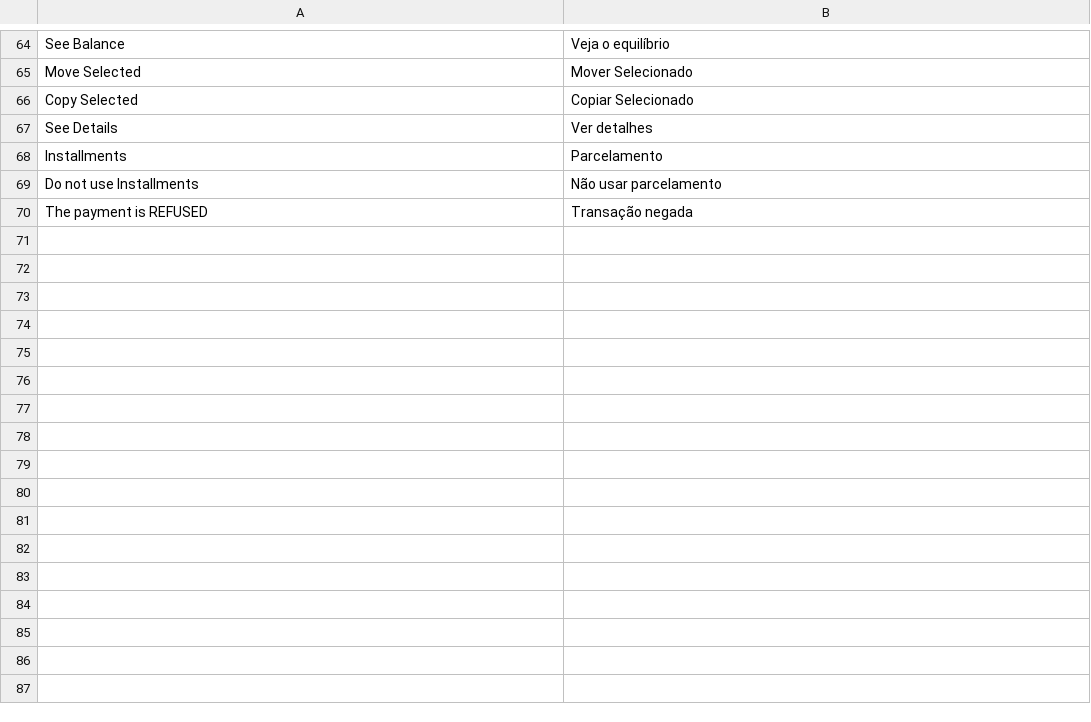
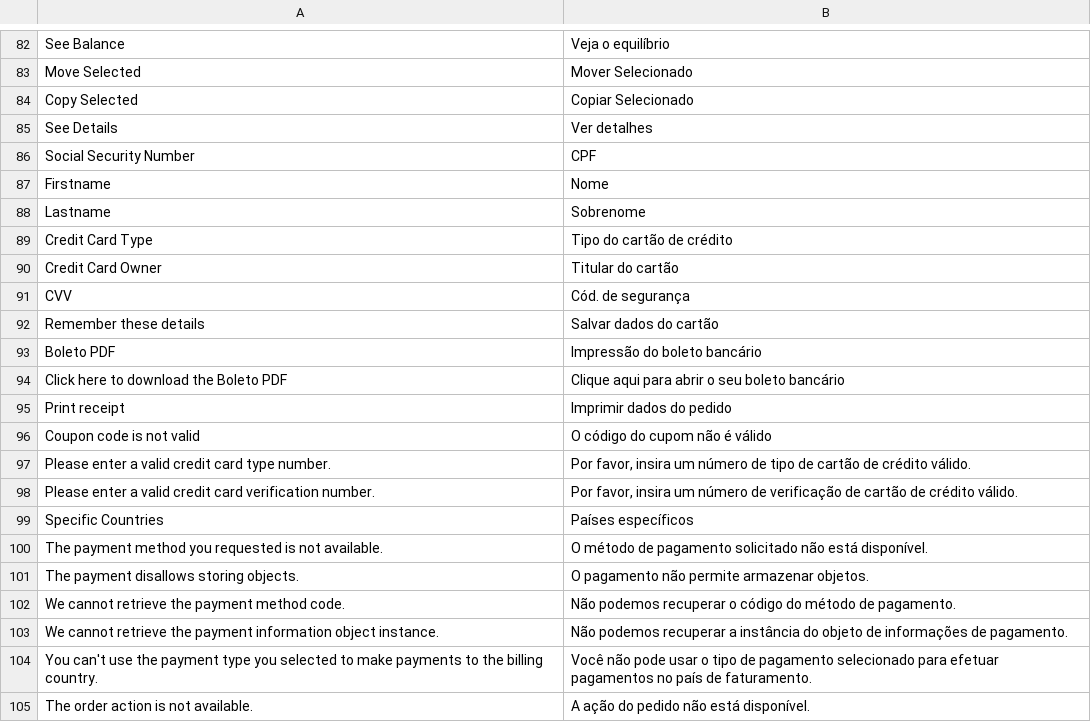
Before and after one commit to GDauer/magento2, a CSV file: app/design/frontend/digitalhub/theme-itatiaia-mobile/i18n/pt_BR.csv, drawn as a sheet; only a part is shown, gaps mark what is left out; removed rows and columns are numbered as before the commit, all else as after; the diff covers the shown part only; the diff names each change by its address in the sheet, - before the commit and + after, or states it on an @@ line.

Commit message:
homologacao mobile 1

```diff
--- a/app/design/frontend/digitalhub/theme-itatiaia-mobile/i18n/pt_BR.csv
+++ b/app/design/frontend/digitalhub/theme-itatiaia-mobile/i18n/pt_BR.csv
-row 68: Installments | Parcelamento
-row 69: Do not use Installments | Não usar parcelamento
-row 70: The payment is REFUSED | Transação negada
+row 86: Social Security Number | CPF
+row 87: Firstname | Nome
+row 88: Lastname | Sobrenome
+row 89: Credit Card Type | Tipo do cartão de crédito
+row 90: Credit Card Owner | Titular do cartão
+row 91: CVV | Cód. de segurança
+row 92: Remember these details | Salvar dados do cartão
+row 93: Boleto PDF | Impressão do boleto bancário
+row 94: Click here to download the Boleto PDF | Clique aqui para abrir o seu boleto bancário
+row 95: Print receipt | Imprimir dados do pedido
+row 96: Coupon code is not valid | O código do cupom não é válido
+row 97: Please enter a valid credit card type number. | Por favor, insira um número de tipo de cartão de crédito válido.
+row 98: Please enter a valid credit card verification number. | Por favor, insira um número de verificação de cartão de crédito válido.
+row 99: Specific Countries | Países específicos
+row 100: The payment method you requested is not available. | O método de pagamento solicitado não está disponível.
+row 101: The payment disallows storing objects. | O pagamento não permite armazenar objetos.
+row 102: We cannot retrieve the payment method code. | Não podemos recuperar o código do método de pagamento.
+row 103: We cannot retrieve the payment information object instance. | Não podemos recuperar a instância do objeto de informações de pagamento.
+row 104: You can't use the payment type you selected to make payments to the billing country. | Você não pode usar o tipo de pagamento selecionado para efetuar pagamentos no país de faturamento.
+row 105: The order action is not available. | A ação do pedido não está disponível.
```
Also changed, not shown: 35 added rows, 5 removed rows and 1 edited cell elsewhere in this file, 9 other files.
